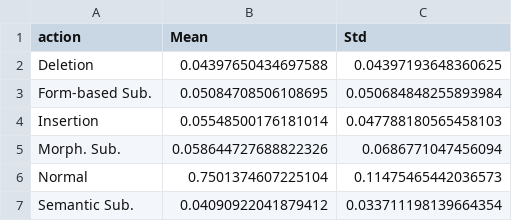
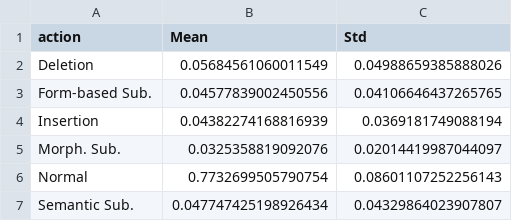
Before and after one commit to thomashikaru/noisy_channel_model, a CSV file: log/debug/action_probs_map.csv, drawn as a sheet.

```diff
--- a/log/debug/action_probs_map.csv
+++ b/log/debug/action_probs_map.csv
@@ -1,7 +1,7 @@
 action,Mean,Std
-Deletion,0.04397650434697588,0.04397193648360625
-Form-based Sub.,0.05084708506108695,0.050684848255893984
-Insertion,0.05548500176181014,0.047788180565458103
-Morph. Sub.,0.058644727688822326,0.0686771047456094
-Normal,0.7501374607225104,0.11475465442036573
-Semantic Sub.,0.04090922041879412,0.033711198139664354
+Deletion,0.05684561060011549,0.04988659385888026
+Form-based Sub.,0.04577839002450556,0.04106646437265765
+Insertion,0.04382274168816939,0.0369181749088194
+Morph. Sub.,0.0325358819092076,0.02014419987044097
+Normal,0.7732699505790754,0.08601107252256143
+Semantic Sub.,0.047747425198926434,0.04329864023907807
```
Also changed, not shown: log/debug/inferred_actions.csv, log/debug/inferred_sents.csv, 21 other files.
